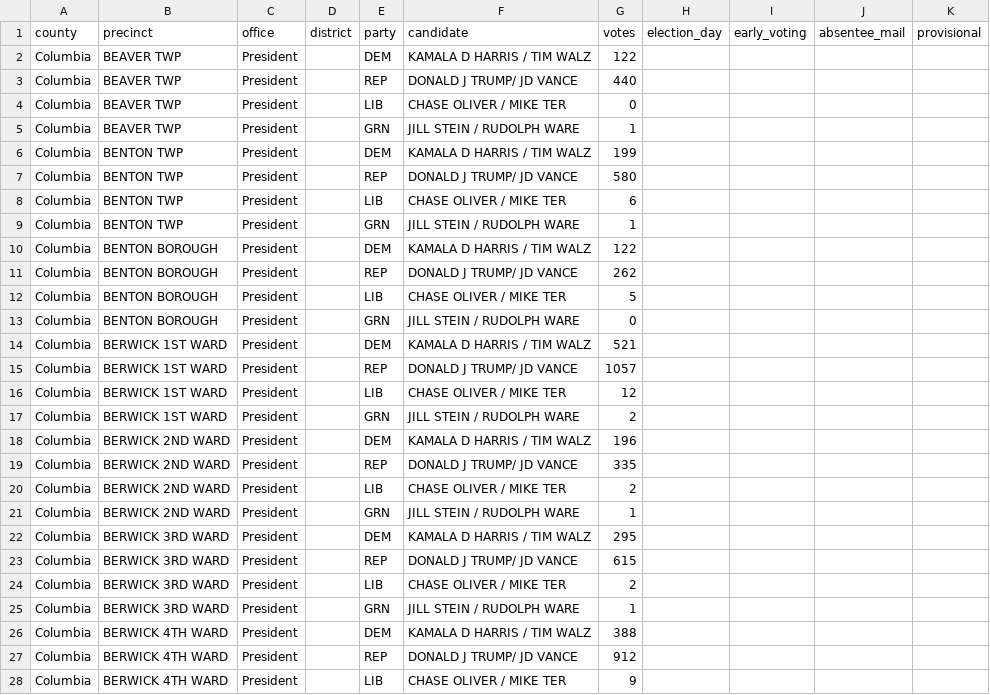
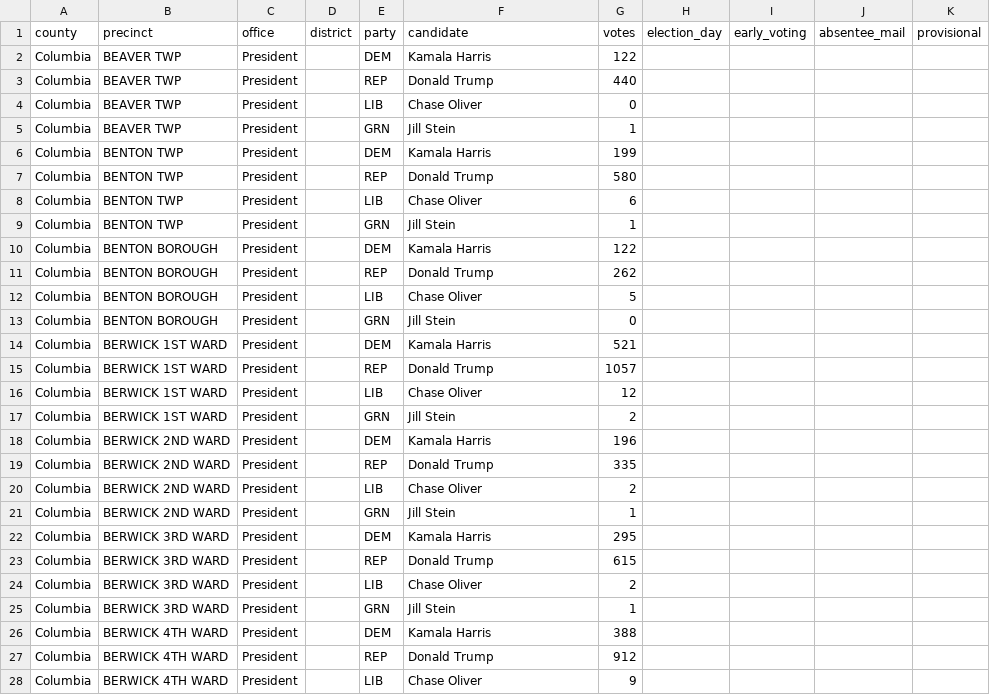
Before and after one commit to migurski/OE2D, a CSV file: oe2d-data/votes/columbia__president__expected.csv, drawn as a sheet; only a part is shown; the diff covers the shown part only.

```diff
--- a/oe2d-data/votes/columbia__president__expected.csv
+++ b/oe2d-data/votes/columbia__president__expected.csv
@@ -1,28 +1,28 @@
 county,precinct,office,district,party,candidate,votes,election_day,early_voting,absentee_mail,provisional
-Columbia,BEAVER TWP,President,,DEM,KAMALA D HARRIS / TIM WALZ,122,,,,
-Columbia,BEAVER TWP,President,,REP,DONALD J TRUMP/ JD VANCE,440,,,,
-Columbia,BEAVER TWP,President,,LIB,CHASE OLIVER / MIKE TER,0,,,,
-Columbia,BEAVER TWP,President,,GRN,JILL STEIN / RUDOLPH WARE,1,,,,
-Columbia,BENTON TWP,President,,DEM,KAMALA D HARRIS / TIM WALZ,199,,,,
-Columbia,BENTON TWP,President,,REP,DONALD J TRUMP/ JD VANCE,580,,,,
-Columbia,BENTON TWP,President,,LIB,CHASE OLIVER / MIKE TER,6,,,,
-Columbia,BENTON TWP,President,,GRN,JILL STEIN / RUDOLPH WARE,1,,,,
-Columbia,BENTON BOROUGH,President,,DEM,KAMALA D HARRIS / TIM WALZ,122,,,,
-Columbia,BENTON BOROUGH,President,,REP,DONALD J TRUMP/ JD VANCE,262,,,,
-Columbia,BENTON BOROUGH,President,,LIB,CHASE OLIVER / MIKE TER,5,,,,
-Columbia,BENTON BOROUGH,President,,GRN,JILL STEIN / RUDOLPH WARE,0,,,,
-Columbia,BERWICK 1ST WARD,President,,DEM,KAMALA D HARRIS / TIM WALZ,521,,,,
-Columbia,BERWICK 1ST WARD,President,,REP,DONALD J TRUMP/ JD VANCE,1057,,,,
-Columbia,BERWICK 1ST WARD,President,,LIB,CHASE OLIVER / MIKE TER,12,,,,
-Columbia,BERWICK 1ST WARD,President,,GRN,JILL STEIN / RUDOLPH WARE,2,,,,
-Columbia,BERWICK 2ND WARD,President,,DEM,KAMALA D HARRIS / TIM WALZ,196,,,,
-Columbia,BERWICK 2ND WARD,President,,REP,DONALD J TRUMP/ JD VANCE,335,,,,
-Columbia,BERWICK 2ND WARD,President,,LIB,CHASE OLIVER / MIKE TER,2,,,,
-Columbia,BERWICK 2ND WARD,President,,GRN,JILL STEIN / RUDOLPH WARE,1,,,,
-Columbia,BERWICK 3RD WARD,President,,DEM,KAMALA D HARRIS / TIM WALZ,295,,,,
-Columbia,BERWICK 3RD WARD,President,,REP,DONALD J TRUMP/ JD VANCE,615,,,,
-Columbia,BERWICK 3RD WARD,President,,LIB,CHASE OLIVER / MIKE TER,2,,,,
-Columbia,BERWICK 3RD WARD,President,,GRN,JILL STEIN / RUDOLPH WARE,1,,,,
-Columbia,BERWICK 4TH WARD,President,,DEM,KAMALA D HARRIS / TIM WALZ,388,,,,
-Columbia,BERWICK 4TH WARD,President,,REP,DONALD J TRUMP/ JD VANCE,912,,,,
-Columbia,BERWICK 4TH WARD,President,,LIB,CHASE OLIVER / MIKE TER,9,,,,
+Columbia,BEAVER TWP,President,,DEM,Kamala Harris,122,,,,
+Columbia,BEAVER TWP,President,,REP,Donald Trump,440,,,,
+Columbia,BEAVER TWP,President,,LIB,Chase Oliver,0,,,,
+Columbia,BEAVER TWP,President,,GRN,Jill Stein,1,,,,
+Columbia,BENTON TWP,President,,DEM,Kamala Harris,199,,,,
+Columbia,BENTON TWP,President,,REP,Donald Trump,580,,,,
+Columbia,BENTON TWP,President,,LIB,Chase Oliver,6,,,,
+Columbia,BENTON TWP,President,,GRN,Jill Stein,1,,,,
+Columbia,BENTON BOROUGH,President,,DEM,Kamala Harris,122,,,,
+Columbia,BENTON BOROUGH,President,,REP,Donald Trump,262,,,,
+Columbia,BENTON BOROUGH,President,,LIB,Chase Oliver,5,,,,
+Columbia,BENTON BOROUGH,President,,GRN,Jill Stein,0,,,,
+Columbia,BERWICK 1ST WARD,President,,DEM,Kamala Harris,521,,,,
+Columbia,BERWICK 1ST WARD,President,,REP,Donald Trump,1057,,,,
+Columbia,BERWICK 1ST WARD,President,,LIB,Chase Oliver,12,,,,
+Columbia,BERWICK 1ST WARD,President,,GRN,Jill Stein,2,,,,
+Columbia,BERWICK 2ND WARD,President,,DEM,Kamala Harris,196,,,,
+Columbia,BERWICK 2ND WARD,President,,REP,Donald Trump,335,,,,
+Columbia,BERWICK 2ND WARD,President,,LIB,Chase Oliver,2,,,,
+Columbia,BERWICK 2ND WARD,President,,GRN,Jill Stein,1,,,,
+Columbia,BERWICK 3RD WARD,President,,DEM,Kamala Harris,295,,,,
+Columbia,BERWICK 3RD WARD,President,,REP,Donald Trump,615,,,,
+Columbia,BERWICK 3RD WARD,President,,LIB,Chase Oliver,2,,,,
+Columbia,BERWICK 3RD WARD,President,,GRN,Jill Stein,1,,,,
+Columbia,BERWICK 4TH WARD,President,,DEM,Kamala Harris,388,,,,
+Columbia,BERWICK 4TH WARD,President,,REP,Donald Trump,912,,,,
+Columbia,BERWICK 4TH WARD,President,,LIB,Chase Oliver,9,,,,
```
Also changed, not shown: 141 edited cells elsewhere in this file, oe2d-data/votes/adams__president__expected.csv, oe2d-data/votes/bay__president__expected.csv, 30 other files.
